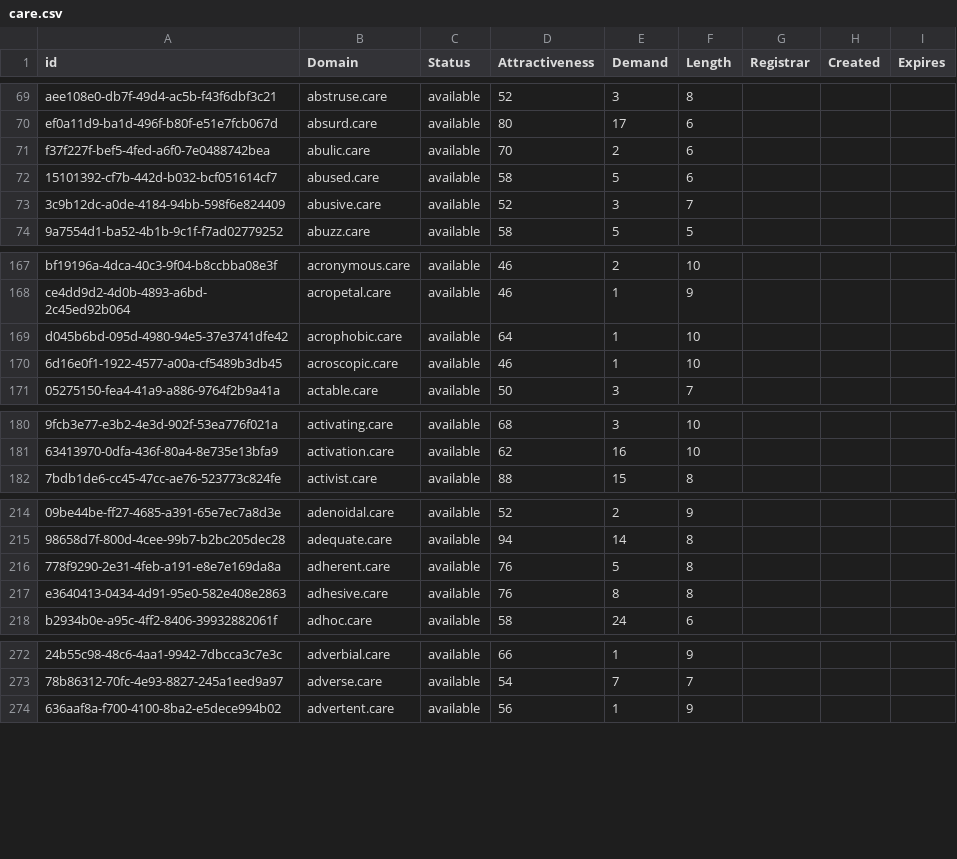
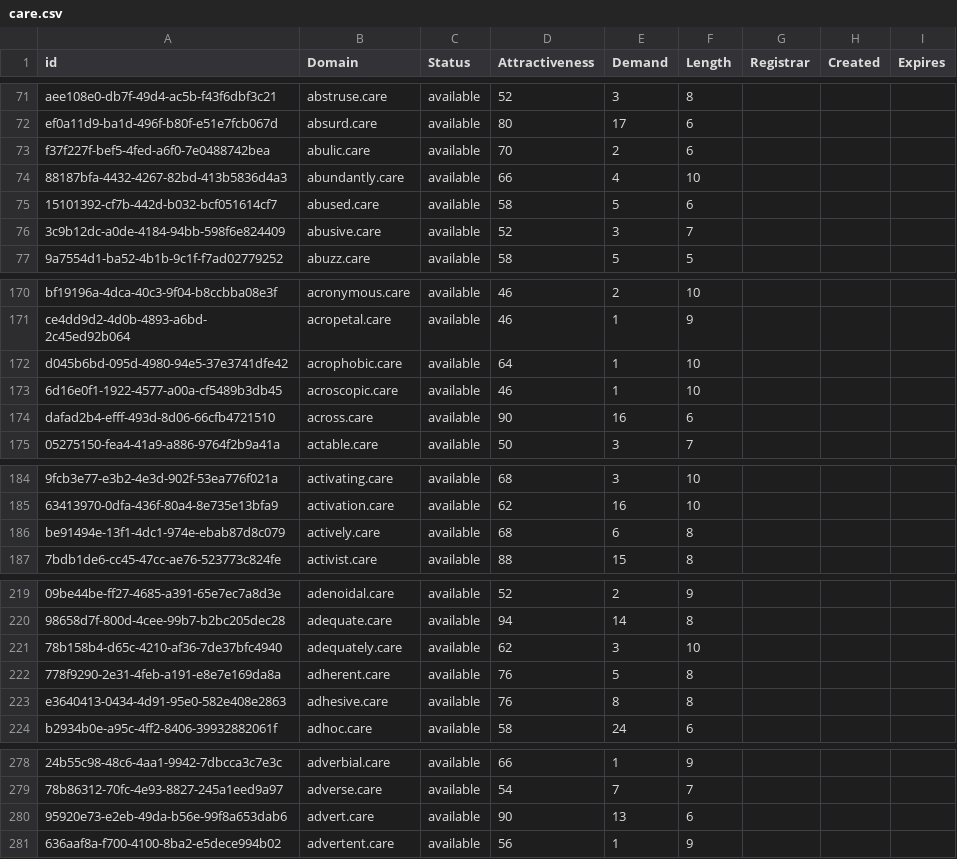
Before and after one commit to UniqueDomains/care-oneword-domains, a CSV file: care.csv, drawn as a sheet; only a part is shown, gaps mark what is left out; the diff covers the shown part only; the diff names each change by its address in the sheet, - before the commit and + after, or states it on an @@ line.

```diff
--- a/care.csv
+++ b/care.csv
+row 74: 88187bfa-4432-4267-82bd-413b5836d4a3 | abundantly.care | available | 66 | 4 | 10
+row 174: dafad2b4-efff-493d-8d06-66cfb4721510 | across.care | available | 90 | 16 | 6
+row 186: be91494e-13f1-4dc1-974e-ebab87d8c079 | actively.care | available | 68 | 6 | 8
+row 221: 78b158b4-d65c-4210-af36-7de37bfc4940 | adequately.care | available | 62 | 3 | 10
+row 280: 95920e73-e2eb-49da-b56e-99f8a653dab6 | advert.care | available | 90 | 13 | 6
```
Also changed, not shown: 21 added rows and 2 edited cells elsewhere in this file, 2 other files.
